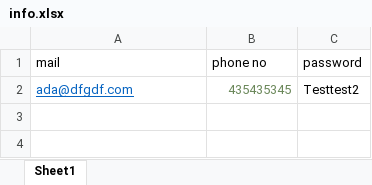
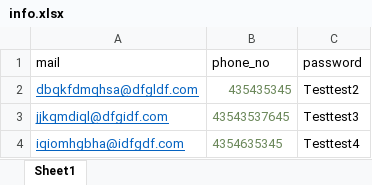
Before and after one commit to anarchy1112/POM_project, an Excel workbook: excel/info.xlsx, sheet Sheet1, drawn as a sheet; values as stored, in another font and other column widths than the file's, no borders; the diff names each change by its address in the sheet, - before the commit and + after, or states it on an @@ line.

```diff
--- a/excel/info.xlsx (sheet Sheet1)
+++ b/excel/info.xlsx (sheet Sheet1)
-B1: phone no
+B1: phone_no
-A2 (mail): ada@dfgdf.com
+A2 (mail): dbqkfdmqhsa@dfgldf.com
+row 3: jjkqmdiql@dfgidf.com | 43543537645 | Testtest3
+row 4: iqiomhgbha@idfgdf.com | 4354635345 | Testtest4
```
Also changed, not shown: 1 other file.
